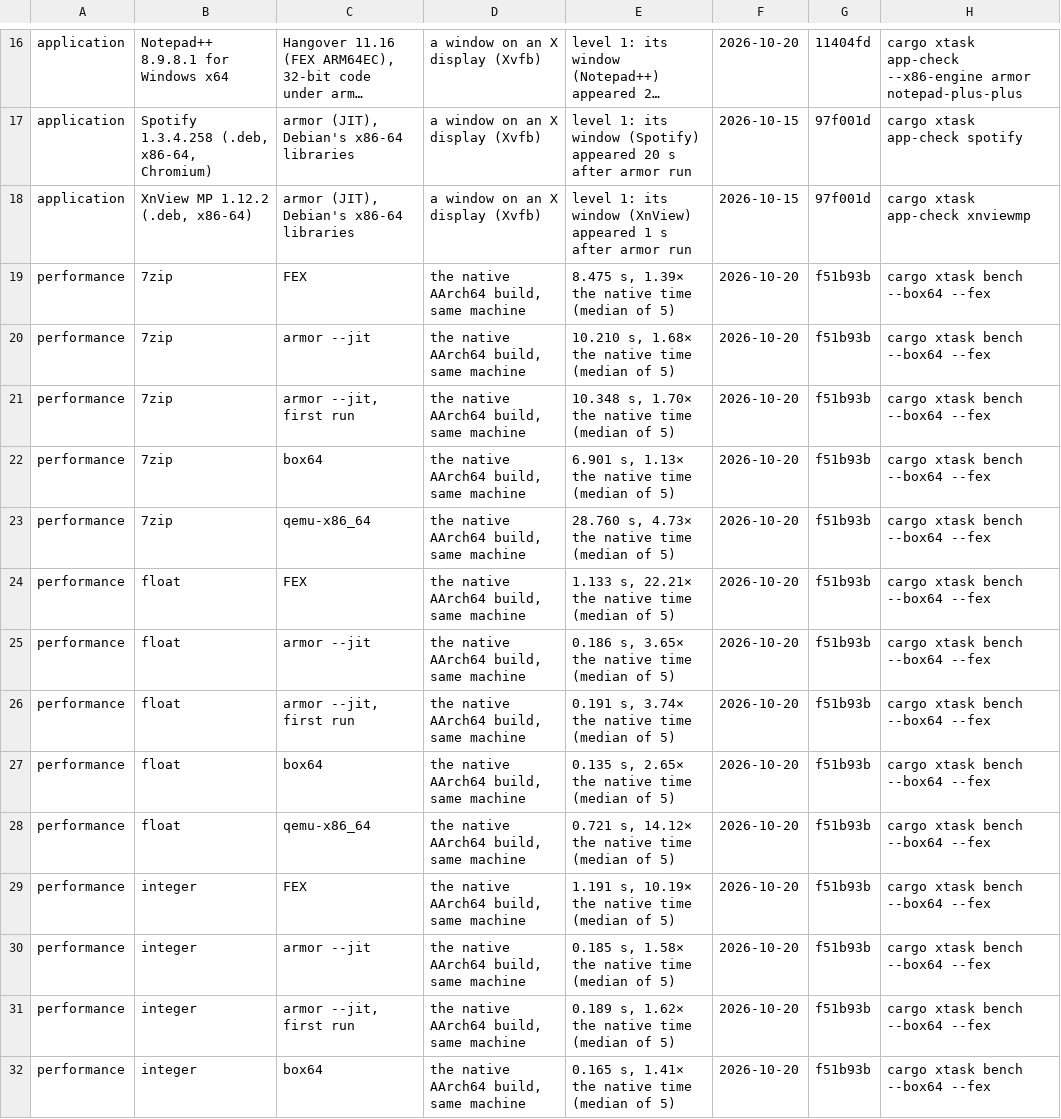
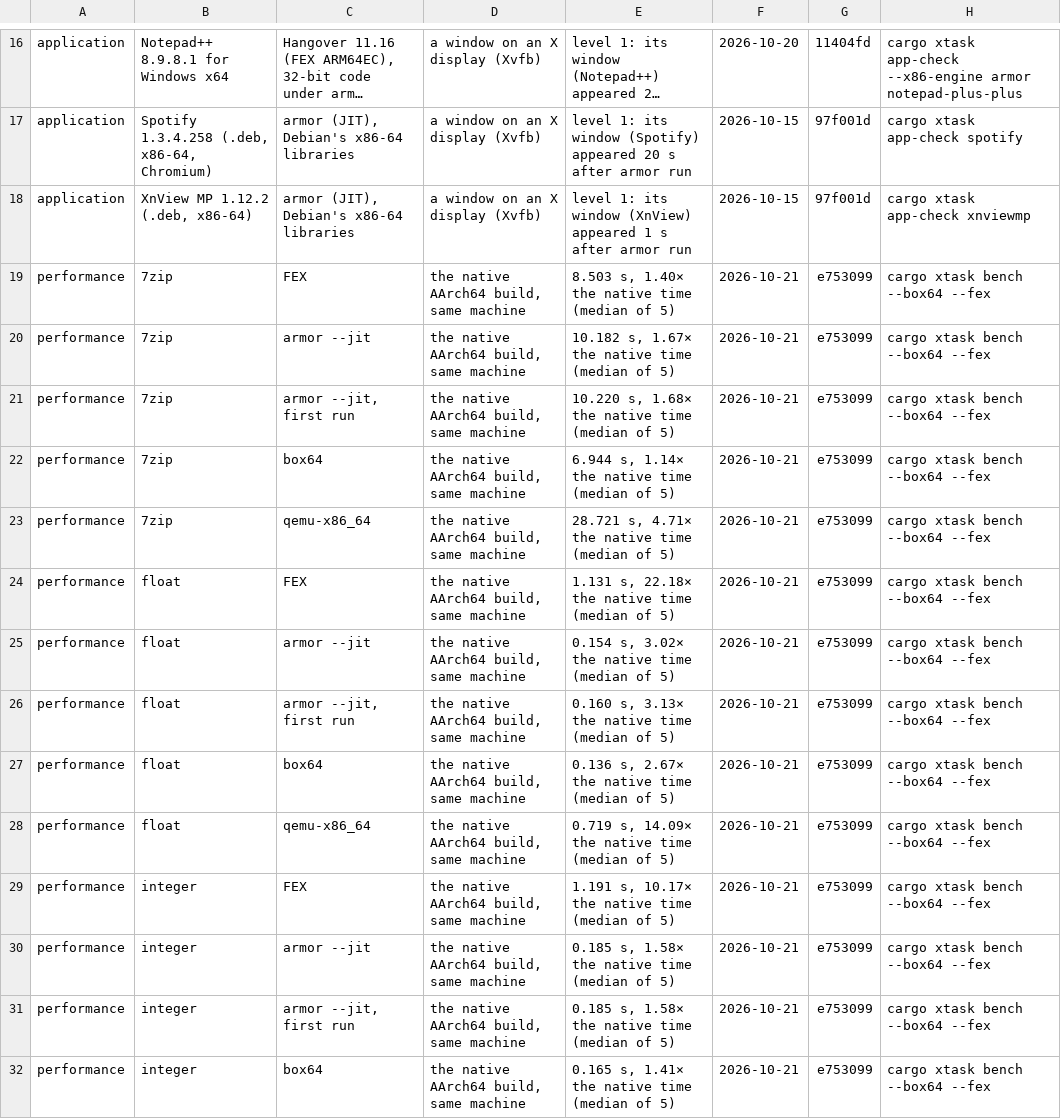
Before and after one commit to FrankNat996/armor, a TSV file: docs/results/cortex-a76-4k-debian-gnu-linux-13-native.tsv, drawn as a sheet; only a part is shown, gaps mark what is left out; long unchanged cells end in …; the diff covers the shown part only.

```diff
--- a/docs/results/cortex-a76-4k-debian-gnu-linux-13-native.tsv
+++ b/docs/results/cortex-a76-4k-debian-gnu-linux-13-native.tsv
@@ -18,15 +18,15 @@ application	Spotify 1.3.4.258 (.deb, x86-64, Chromium)	armor (JIT), Debian's x86
 application	XnView MP 1.12.2 (.deb, x86-64)	armor (JIT), Debian's x86-64 libraries	a window on an X display (Xvfb)	level 1: its window (XnView) appeared 1 s after armor run	2026-10-15	97f001d	cargo xtask app-check xnviewmp
-performance	7zip	FEX	the native AArch64 build, same machine	8.475 s, 1.39× the native time (median of 5)	2026-10-20	f51b93b	cargo xtask bench --box64 --fex
-performance	7zip	armor --jit	the native AArch64 build, same machine	10.210 s, 1.68× the native time (median of 5)	2026-10-20	f51b93b	cargo xtask bench --box64 --fex
-performance	7zip	armor --jit, first run	the native AArch64 build, same machine	10.348 s, 1.70× the native time (median of 5)	2026-10-20	f51b93b	cargo xtask bench --box64 --fex
-performance	7zip	box64	the native AArch64 build, same machine	6.901 s, 1.13× the native time (median of 5)	2026-10-20	f51b93b	cargo xtask bench --box64 --fex
-performance	7zip	qemu-x86_64	the native AArch64 build, same machine	28.760 s, 4.73× the native time (median of 5)	2026-10-20	f51b93b	cargo xtask bench --box64 --fex
-performance	float	FEX	the native AArch64 build, same machine	1.133 s, 22.21× the native time (median of 5)	2026-10-20	f51b93b	cargo xtask bench --box64 --fex
-performance	float	armor --jit	the native AArch64 build, same machine	0.186 s, 3.65× the native time (median of 5)	2026-10-20	f51b93b	cargo xtask bench --box64 --fex
-performance	float	armor --jit, first run	the native AArch64 build, same machine	0.191 s, 3.74× the native time (median of 5)	2026-10-20	f51b93b	cargo xtask bench --box64 --fex
-performance	float	box64	the native AArch64 build, same machine	0.135 s, 2.65× the native time (median of 5)	2026-10-20	f51b93b	cargo xtask bench --box64 --fex
-performance	float	qemu-x86_64	the native AArch64 build, same machine	0.721 s, 14.12× the native time (median of 5)	2026-10-20	f51b93b	cargo xtask bench --box64 --fex
-performance	integer	FEX	the native AArch64 build, same machine	1.191 s, 10.19× the native time (median of 5)	2026-10-20	f51b93b	cargo xtask bench --box64 --fex
-performance	integer	armor --jit	the native AArch64 build, same machine	0.185 s, 1.58× the native time (median of 5)	2026-10-20	f51b93b	cargo xtask bench --box64 --fex
-performance	integer	armor --jit, first run	the native AArch64 build, same machine	0.189 s, 1.62× the native time (median of 5)	2026-10-20	f51b93b	cargo xtask bench --box64 --fex
-performance	integer	box64	the native AArch64 build, same machine	0.165 s, 1.41× the native time (median of 5)	2026-10-20	f51b93b	cargo xtask bench --box64 --fex
+performance	7zip	FEX	the native AArch64 build, same machine	8.503 s, 1.40× the native time (median of 5)	2026-10-21	e753099	cargo xtask bench --box64 --fex
+performance	7zip	armor --jit	the native AArch64 build, same machine	10.182 s, 1.67× the native time (median of 5)	2026-10-21	e753099	cargo xtask bench --box64 --fex
+performance	7zip	armor --jit, first run	the native AArch64 build, same machine	10.220 s, 1.68× the native time (median of 5)	2026-10-21	e753099	cargo xtask bench --box64 --fex
+performance	7zip	box64	the native AArch64 build, same machine	6.944 s, 1.14× the native time (median of 5)	2026-10-21	e753099	cargo xtask bench --box64 --fex
+performance	7zip	qemu-x86_64	the native AArch64 build, same machine	28.721 s, 4.71× the native time (median of 5)	2026-10-21	e753099	cargo xtask bench --box64 --fex
+performance	float	FEX	the native AArch64 build, same machine	1.131 s, 22.18× the native time (median of 5)	2026-10-21	e753099	cargo xtask bench --box64 --fex
+performance	float	armor --jit	the native AArch64 build, same machine	0.154 s, 3.02× the native time (median of 5)	2026-10-21	e753099	cargo xtask bench --box64 --fex
+performance	float	armor --jit, first run	the native AArch64 build, same machine	0.160 s, 3.13× the native time (median of 5)	2026-10-21	e753099	cargo xtask bench --box64 --fex
+performance	float	box64	the native AArch64 build, same machine	0.136 s, 2.67× the native time (median of 5)	2026-10-21	e753099	cargo xtask bench --box64 --fex
+performance	float	qemu-x86_64	the native AArch64 build, same machine	0.719 s, 14.09× the native time (median of 5)	2026-10-21	e753099	cargo xtask bench --box64 --fex
+performance	integer	FEX	the native AArch64 build, same machine	1.191 s, 10.17× the native time (median of 5)	2026-10-21	e753099	cargo xtask bench --box64 --fex
+performance	integer	armor --jit	the native AArch64 build, same machine	0.185 s, 1.58× the native time (median of 5)	2026-10-21	e753099	cargo xtask bench --box64 --fex
+performance	integer	armor --jit, first run	the native AArch64 build, same machine	0.185 s, 1.58× the native time (median of 5)	2026-10-21	e753099	cargo xtask bench --box64 --fex
+performance	integer	box64	the native AArch64 build, same machine	0.165 s, 1.41× the native time (median of 5)	2026-10-21	e753099	cargo xtask bench --box64 --fex
```
Also changed, not shown: 136 edited cells elsewhere in this file, 2 other files.
